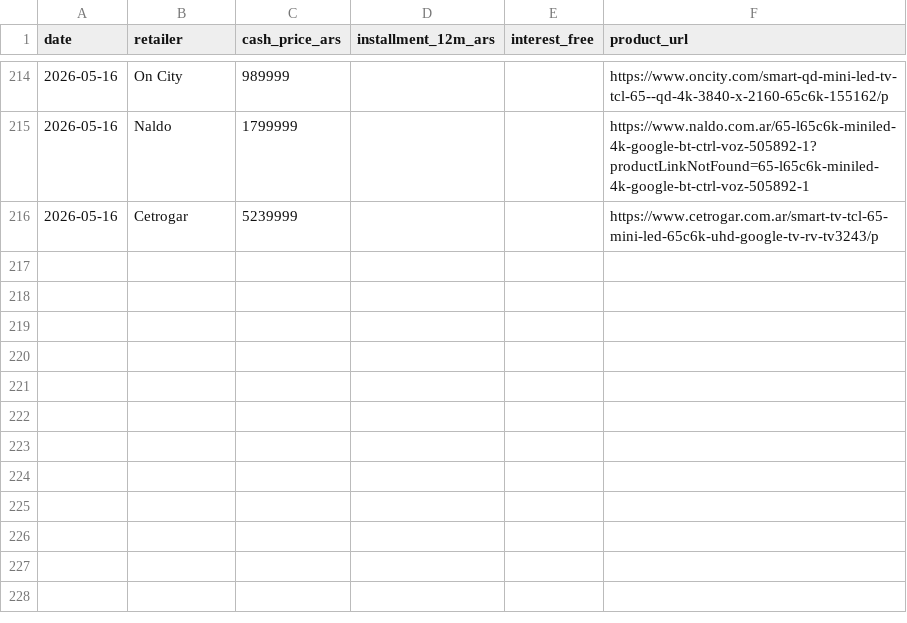
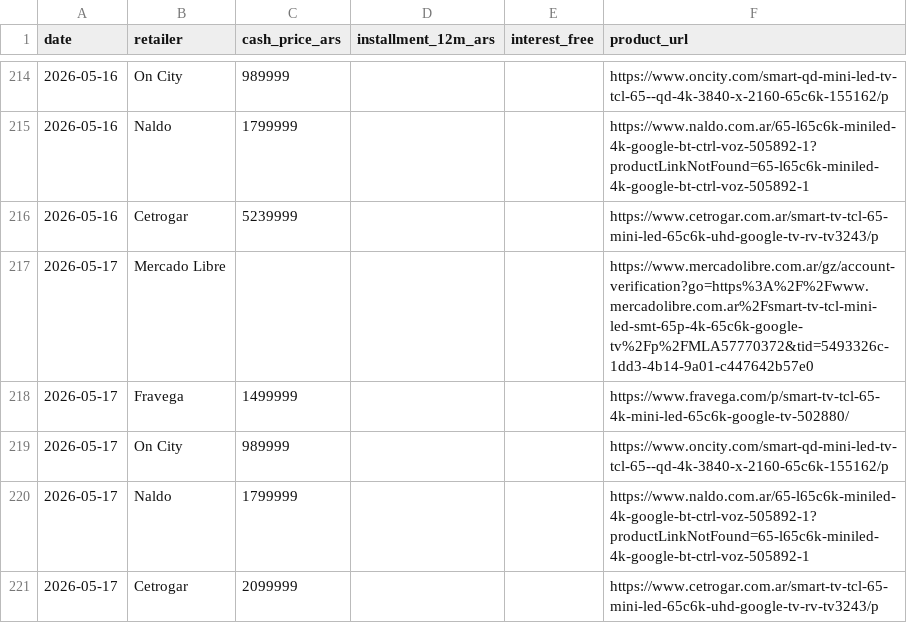
Before and after one commit to marcos1981claude/TCL, a CSV file: data/prices.csv, drawn as a sheet; only a part is shown, gaps mark what is left out.

```diff
--- a/data/prices.csv
+++ b/data/prices.csv
@@ -216 +216,6 @@ date,retailer,cash_price_ars,installment_12m_ars,interest_free,product_url
 2026-05-16,Cetrogar,5239999,,,https://www.cetrogar.com.ar/smart-tv-tcl-65-mini-led-65c6k-uhd-google-tv-rv-tv3243/p
+2026-05-17,Mercado Libre,,,,https://www.mercadolibre.com.ar/gz/account-verification?go=https%3A%2F%2Fwww.mercadolibre.com.ar%2Fsmart-tv-tcl-mini-led-smt-65p-4k-65c6k-google-tv%2Fp%2FMLA57770372&tid=5493326c-1dd3-4b14-9a01-c447642b57e0
+2026-05-17,Fravega,1499999,,,https://www.fravega.com/p/smart-tv-tcl-65-4k-mini-led-65c6k-google-tv-502880/
+2026-05-17,On City,989999,,,https://www.oncity.com/smart-qd-mini-led-tv-tcl-65--qd-4k-3840-x-2160-65c6k-155162/p
+2026-05-17,Naldo,1799999,,,https://www.naldo.com.ar/65-l65c6k-miniled-4k-google-bt-ctrl-voz-505892-1?productLinkNotFound=65-l65c6k-miniled-4k-google-bt-ctrl-voz-505892-1
+2026-05-17,Cetrogar,2099999,,,https://www.cetrogar.com.ar/smart-tv-tcl-65-mini-led-65c6k-uhd-google-tv-rv-tv3243/p
```
